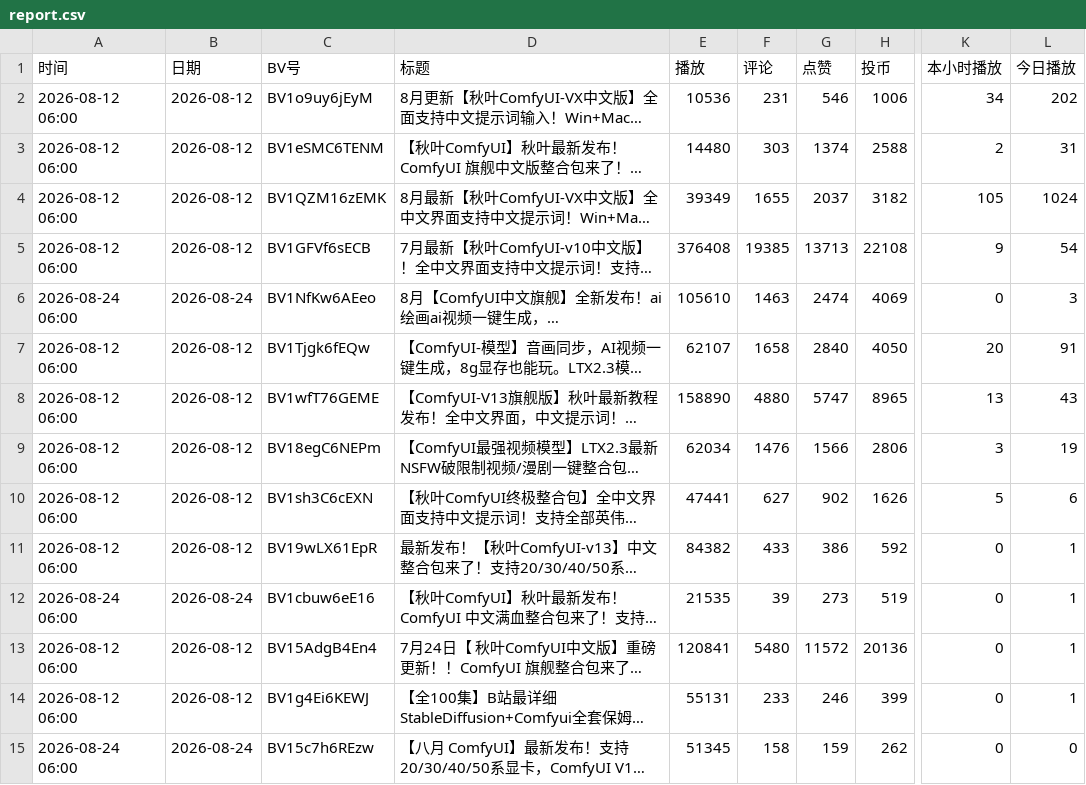
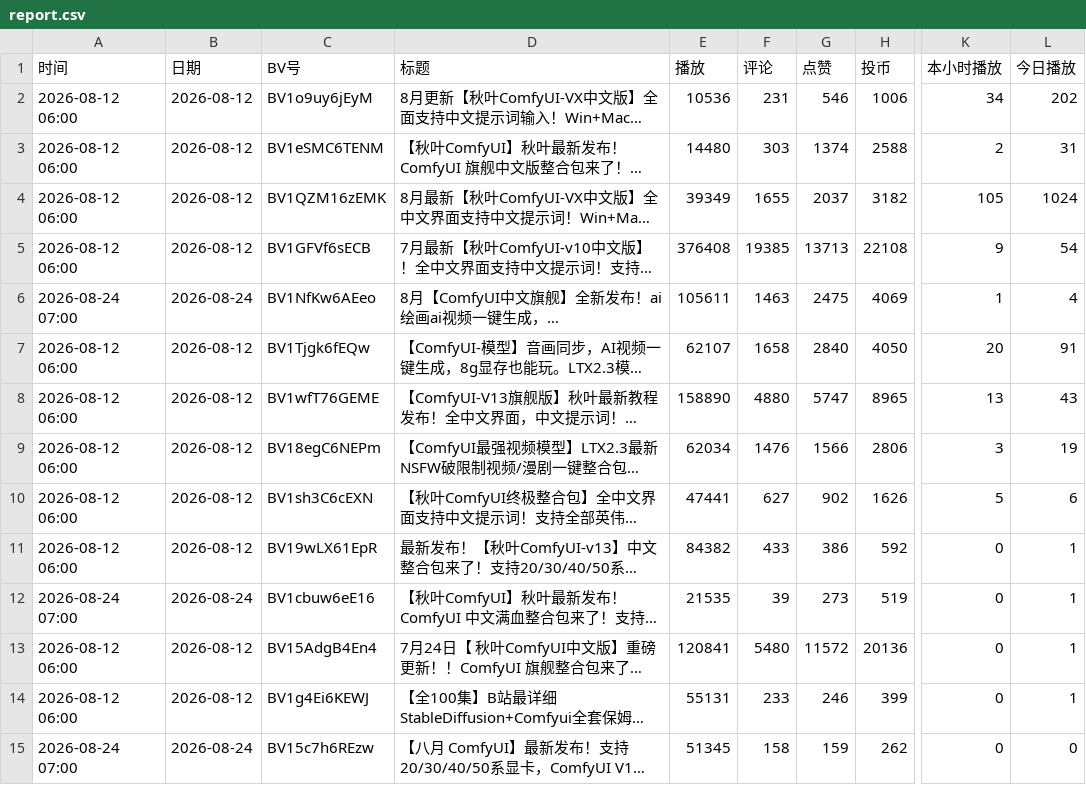
Before and after one commit to yinggege666666-alt/bilibili-tracker, a CSV file: report.csv, drawn as a sheet; only a part is shown, gaps mark what is left out; long unchanged cells end in …; the diff names each change by its address in the sheet, - before the commit and + after, or states it on an @@ line.

```diff
--- a/report.csv
+++ b/report.csv
-A6 (时间): 2026-08-24 06:00
+A6 (时间): 2026-08-24 07:00
-E6 (播放): 105610
+E6 (播放): 105611
-G6 (点赞): 2474
+G6 (点赞): 2475
-K6 (本小时播放): 0
+K6 (本小时播放): 1
-L6 (今日播放): 3
+L6 (今日播放): 4
-A12 (时间): 2026-08-24 06:00
+A12 (时间): 2026-08-24 07:00
-A15 (时间): 2026-08-24 06:00
+A15 (时间): 2026-08-24 07:00
```
Also changed, not shown: snapshots.csv, 2 other files.
